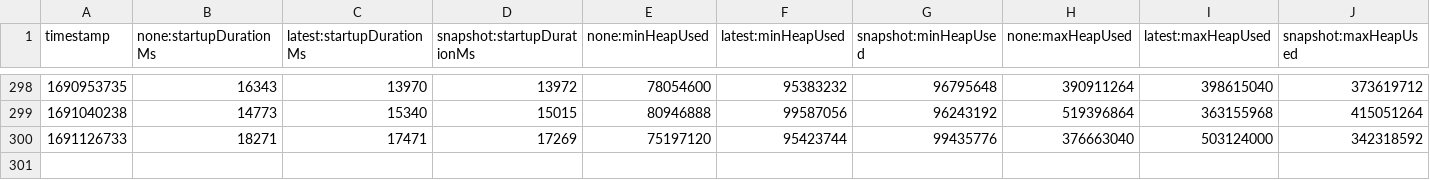
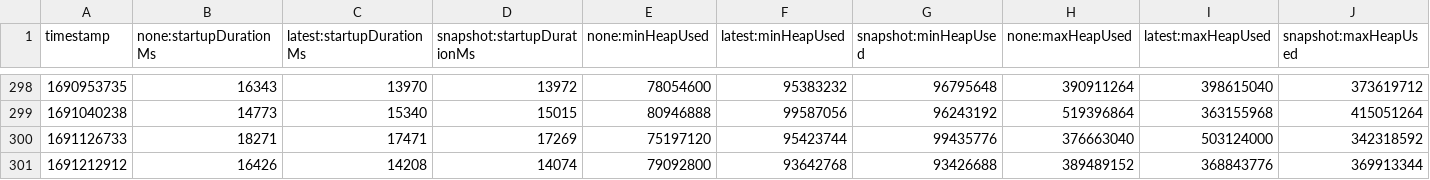
Before and after one commit to aschugunov/opentelemetry-java-instrumentation, a CSV file: benchmark-overhead/results/release/results.csv, drawn as a sheet; only a part is shown, gaps mark what is left out; rows hold the shown columns only; the diff names each change by its address in the sheet, - before the commit and + after, or states it on an @@ line.

```diff
--- a/benchmark-overhead/results/release/results.csv
+++ b/benchmark-overhead/results/release/results.csv
+row 301: 1691212912 | 16426 | 14208 | 14074 | 79092800 | 93642768 | 93426688 | 389489152 | 368843776 | 369913344
```
Also changed, not shown: 1 other file.
